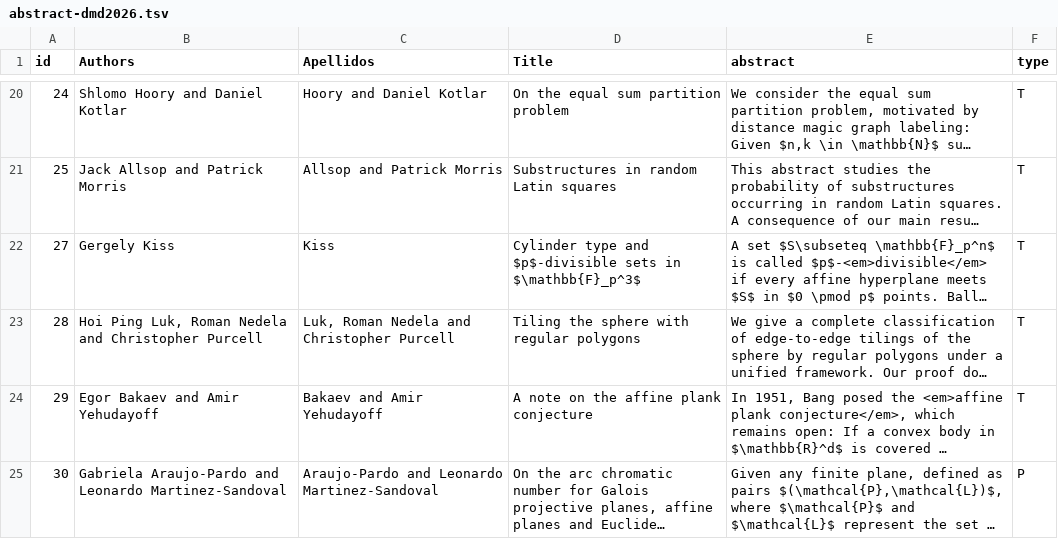
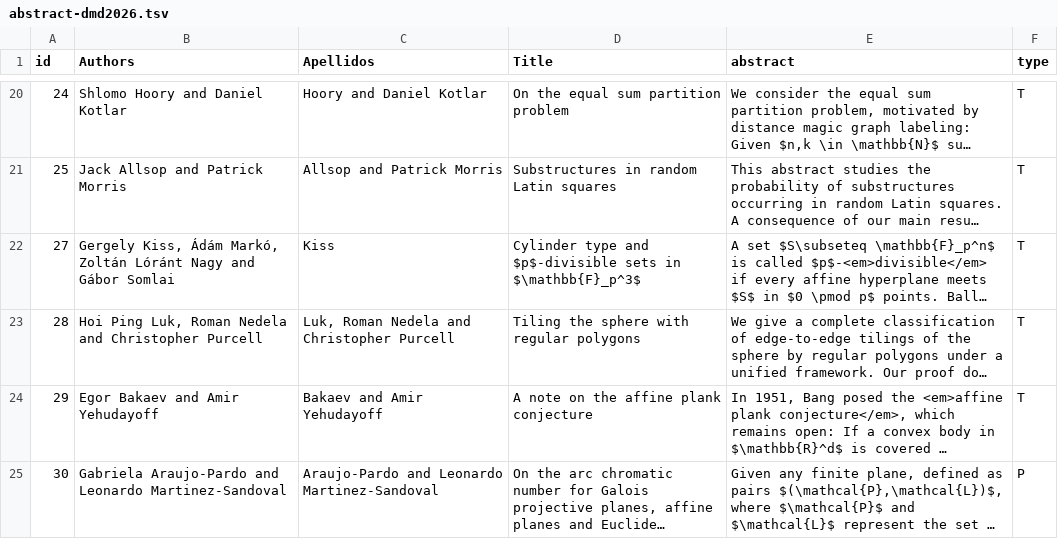
Before and after one commit to dam-network/dmd2026, a TSV file: abstract-dmd2026.tsv, drawn as a sheet; only a part is shown, gaps mark what is left out; long unchanged cells end in …; the diff names each change by its address in the sheet, - before the commit and + after, or states it on an @@ line.

Commit message:
update Kiss coauthors

```diff
--- a/abstract-dmd2026.tsv
+++ b/abstract-dmd2026.tsv
-B22 (Authors): Gergely Kiss
+B22 (Authors): Gergely Kiss, Ádám Markó, Zoltán Lóránt Nagy and Gábor Somlai
```
